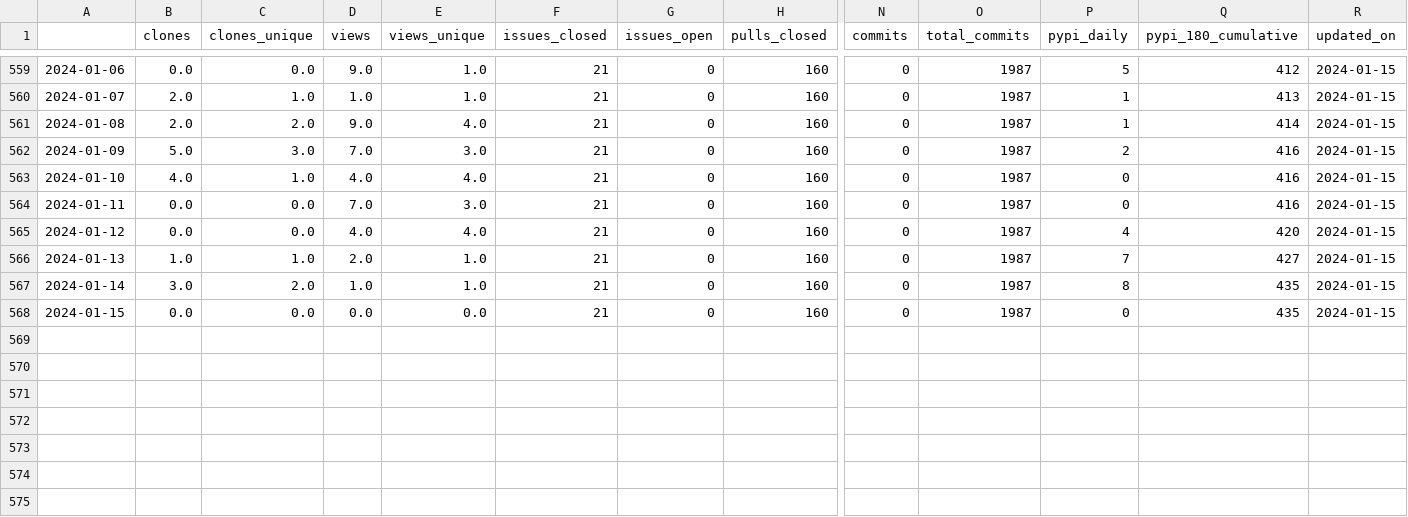
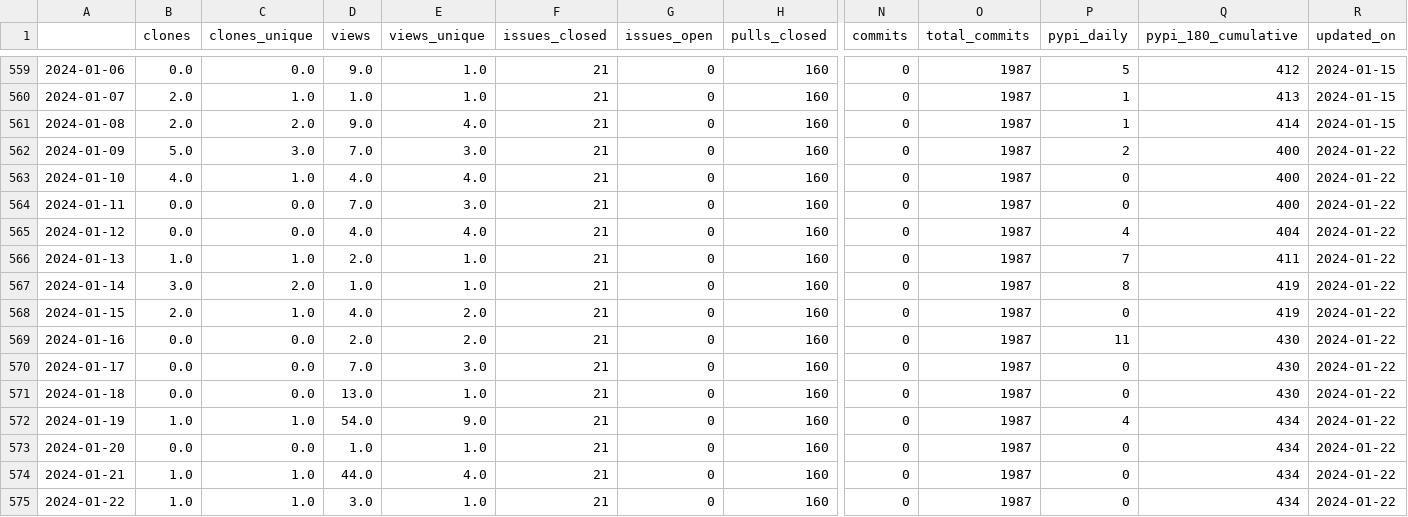
Before and after one commit to malihass/osos, a CSV file: data/sup3r.csv, drawn as a sheet; only a part is shown, gaps mark what is left out; rows hold the shown columns only; the diff names each change by its address in the sheet, - before the commit and + after, or states it on an @@ line.

Commit message:
update osos data and plots

```diff
--- a/data/sup3r.csv
+++ b/data/sup3r.csv
-Q562:Q564 (pypi_180_cumulative): 416
+Q562:Q564 (pypi_180_cumulative): 400
-R562:R568 (updated_on): 2024-01-15
+R562:R568 (updated_on): 2024-01-22
-Q565 (pypi_180_cumulative): 420
+Q565 (pypi_180_cumulative): 404
-Q566 (pypi_180_cumulative): 427
+Q566 (pypi_180_cumulative): 411
-Q567:Q568 (pypi_180_cumulative): 435
+Q567:Q568 (pypi_180_cumulative): 419
-B568 (clones): 0.0
+B568 (clones): 2.0
-C568 (clones_unique): 0.0
+C568 (clones_unique): 1.0
-D568 (views): 0.0
+D568 (views): 4.0
-E568 (views_unique): 0.0
+E568 (views_unique): 2.0
+row 569: 2024-01-16 | 0.0 | 0.0 | 2.0 | 2.0 | 21 | 0 | 160 | 0 | 1987 | 11 | 430 | 2024-01-22
+row 570: 2024-01-17 | 0.0 | 0.0 | 7.0 | 3.0 | 21 | 0 | 160 | 0 | 1987 | 0 | 430 | 2024-01-22
+row 571: 2024-01-18 | 0.0 | 0.0 | 13.0 | 1.0 | 21 | 0 | 160 | 0 | 1987 | 0 | 430 | 2024-01-22
+row 572: 2024-01-19 | 1.0 | 1.0 | 54.0 | 9.0 | 21 | 0 | 160 | 0 | 1987 | 4 | 434 | 2024-01-22
+row 573: 2024-01-20 | 0.0 | 0.0 | 1.0 | 1.0 | 21 | 0 | 160 | 0 | 1987 | 0 | 434 | 2024-01-22
+row 574: 2024-01-21 | 1.0 | 1.0 | 44.0 | 4.0 | 21 | 0 | 160 | 0 | 1987 | 0 | 434 | 2024-01-22
+row 575: 2024-01-22 | 1.0 | 1.0 | 3.0 | 1.0 | 21 | 0 | 160 | 0 | 1987 | 0 | 434 | 2024-01-22
```
Also changed, not shown: data/pelephysics.csv, data/phase-space-sampling.csv, 12 other files.
